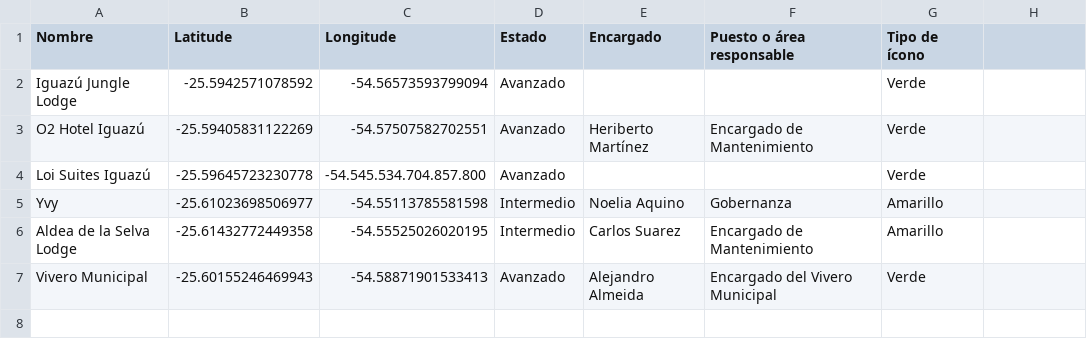
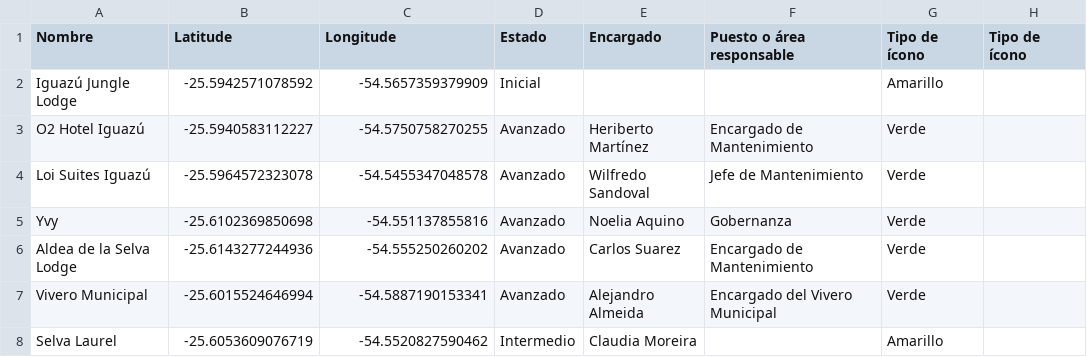
Before and after one commit to IMiBio/Mapeo_compost, a CSV file: Hoteles_Compost.csv, drawn as a sheet.

Commit message:
update data

```diff
--- a/Hoteles_Compost.csv
+++ b/Hoteles_Compost.csv
@@ -1,7 +1,8 @@
-Nombre,Latitude,Longitude,Estado,Encargado,Puesto o área responsable,Tipo de ícono
-Iguazú Jungle Lodge,-25.5942571078592,-54.56573593799094,Avanzado,,,Verde
-O2 Hotel Iguazú,-25.59405831122269,-54.57507582702551,Avanzado,Heriberto Martínez,Encargado de Mantenimiento,Verde
-Loi Suites Iguazú,-25.59645723230778,-54.545.534.704.857.800,Avanzado,,,Verde
-Yvy,-25.61023698506977,-54.55113785581598,Intermedio,Noelia Aquino,Gobernanza,Amarillo
-Aldea de la Selva Lodge,-25.61432772449358,-54.55525026020195,Intermedio,Carlos Suarez,Encargado de Mantenimiento,Amarillo
-Vivero Municipal,-25.60155246469943,-54.58871901533413,Avanzado,Alejandro Almeida,Encargado del Vivero Municipal,Verde
+Nombre  ,Latitude,Longitude,Estado ,Encargado ,Puesto o área responsable ,Tipo de ícono,Tipo de ícono
+Iguazú Jungle Lodge ,-25.5942571078592,-54.5657359379909,Inicial ,  ,  ,Amarillo,
+O2 Hotel Iguazú ,-25.5940583112227,-54.5750758270255,Avanzado ,Heriberto Martínez ,Encargado de Mantenimiento ,Verde,
+Loi Suites Iguazú ,-25.5964572323078,-54.5455347048578,Avanzado ,Wilfredo Sandoval ,Jefe de Mantenimiento ,Verde,
+Yvy ,-25.6102369850698,-54.551137855816,Avanzado ,Noelia Aquino ,Gobernanza ,Verde,
+Aldea de la Selva Lodge ,-25.6143277244936,-54.555250260202,Avanzado ,Carlos Suarez ,Encargado de Mantenimiento ,Verde,
+Vivero Municipal ,-25.6015524646994,-54.5887190153341,Avanzado ,Alejandro Almeida ,Encargado del Vivero Municipal ,Verde,
+Selva Laurel ,-25.6053609076719,-54.5520827590462,Intermedio ,Claudia Moreira ,  ,Amarillo,
```
Also changed, not shown: 1 other file.
